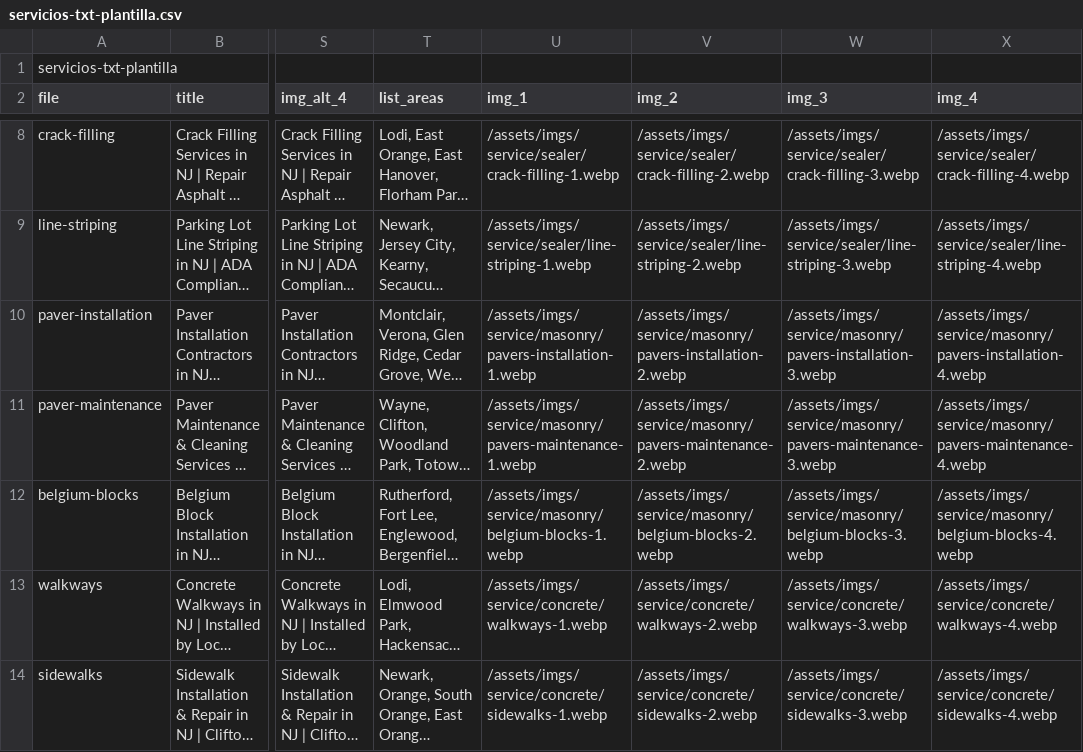
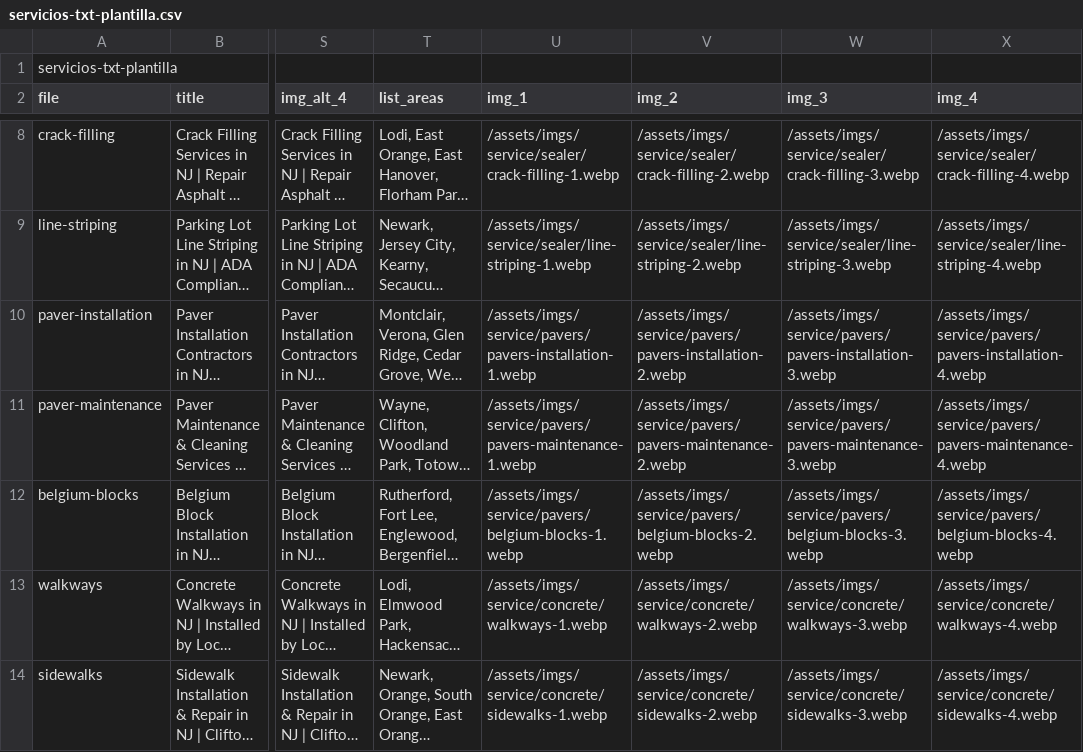
Before and after one commit to mtzdgtlab/MAC-Paving-and-Sealcoating-LLC-Site-2025, a CSV file: src/data/servicios-txt-plantilla.csv, drawn as a sheet; only a part is shown, gaps mark what is left out; long unchanged cells end in …; the diff names each change by its address in the sheet, - before the commit and + after, or states it on an @@ line.

```diff
--- a/src/data/servicios-txt-plantilla.csv
+++ b/src/data/servicios-txt-plantilla.csv
-U10 (img_1): /assets/imgs/service/masonry/pavers-installation-1.webp
+U10 (img_1): /assets/imgs/service/pavers/pavers-installation-1.webp
-V10 (img_2): /assets/imgs/service/masonry/pavers-installation-2.webp
+V10 (img_2): /assets/imgs/service/pavers/pavers-installation-2.webp
-W10 (img_3): /assets/imgs/service/masonry/pavers-installation-3.webp
+W10 (img_3): /assets/imgs/service/pavers/pavers-installation-3.webp
-X10 (img_4): /assets/imgs/service/masonry/pavers-installation-4.webp
+X10 (img_4): /assets/imgs/service/pavers/pavers-installation-4.webp
-U11 (img_1): /assets/imgs/service/masonry/pavers-maintenance-1.webp
+U11 (img_1): /assets/imgs/service/pavers/pavers-maintenance-1.webp
-V11 (img_2): /assets/imgs/service/masonry/pavers-maintenance-2.webp
+V11 (img_2): /assets/imgs/service/pavers/pavers-maintenance-2.webp
-W11 (img_3): /assets/imgs/service/masonry/pavers-maintenance-3.webp
+W11 (img_3): /assets/imgs/service/pavers/pavers-maintenance-3.webp
-X11 (img_4): /assets/imgs/service/masonry/pavers-maintenance-4.webp
+X11 (img_4): /assets/imgs/service/pavers/pavers-maintenance-4.webp
-U12 (img_1): /assets/imgs/service/masonry/belgium-blocks-1.webp
+U12 (img_1): /assets/imgs/service/pavers/belgium-blocks-1.webp
-V12 (img_2): /assets/imgs/service/masonry/belgium-blocks-2.webp
+V12 (img_2): /assets/imgs/service/pavers/belgium-blocks-2.webp
-W12 (img_3): /assets/imgs/service/masonry/belgium-blocks-3.webp
+W12 (img_3): /assets/imgs/service/pavers/belgium-blocks-3.webp
-X12 (img_4): /assets/imgs/service/masonry/belgium-blocks-4.webp
+X12 (img_4): /assets/imgs/service/pavers/belgium-blocks-4.webp
```
Also changed, not shown: src/data/BaseDeDatos.csv, src/data/Listado_total_de_URLs.csv, 35 other files.
